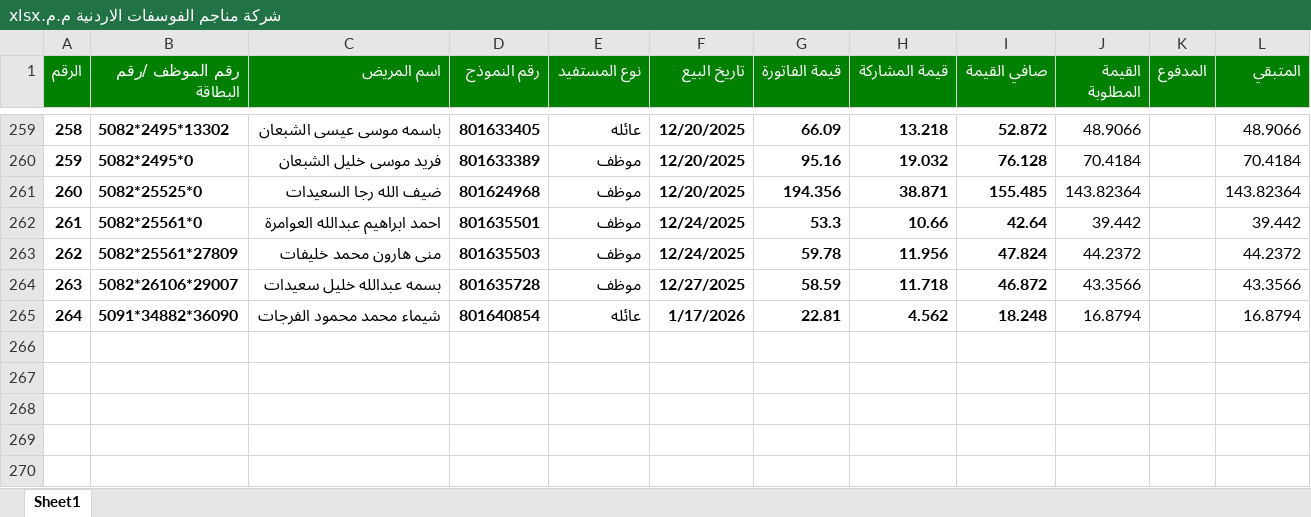
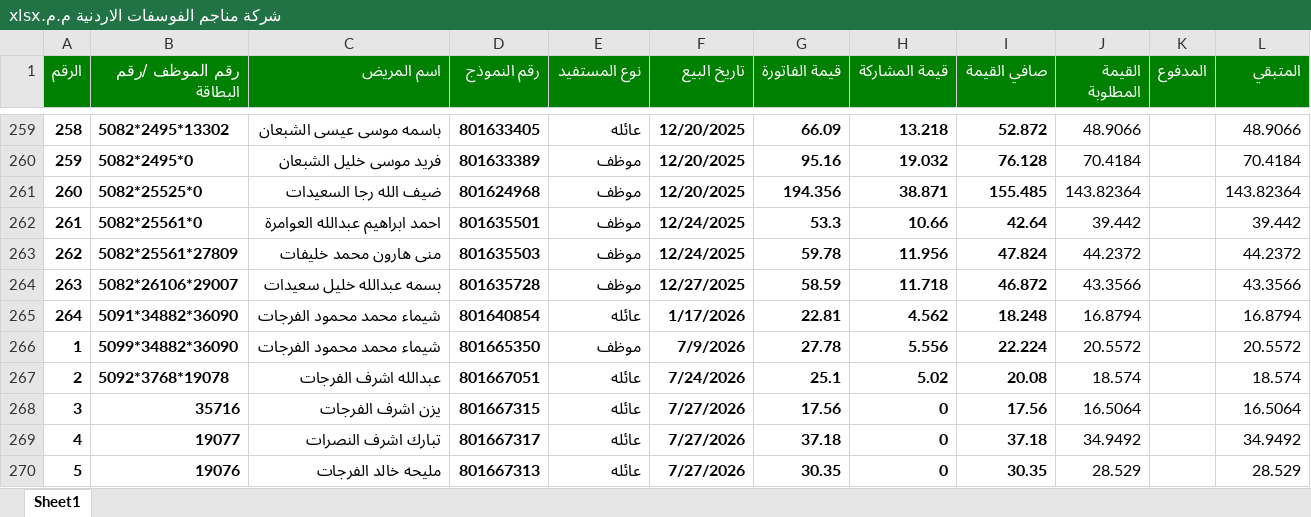
Before and after one commit to mhas198311-del/pharmacy-dashboard, an Excel workbook: شركة مناجم الفوسفات الاردنية م.م.xlsx, sheet Sheet1, drawn as a sheet; only a part is shown, gaps mark what is left out; values as stored, in another font and other column widths than the file's, no borders; table styles not drawn; the diff names each change by its address in the sheet, - before the commit and + after, or states it on an @@ line.

```diff
--- a/شركة مناجم الفوسفات الاردنية م.م.xlsx (sheet Sheet1)
+++ b/شركة مناجم الفوسفات الاردنية م.م.xlsx (sheet Sheet1)
+row 266: 1 | 5099*34882*36090 | شيماء محمد محمود الفرجات | 801665350 | موظف | 7/9/2026 | 27.78 | 5.556 | 22.224 | 20.5572 |  | 20.5572
+row 267: 2 | 5092*3768*19078 | عبدالله اشرف الفرجات | 801667051 | عائله | 7/24/2026 | 25.1 | 5.02 | 20.08 | 18.574 |  | 18.574
+row 268: 3 | 35716 | يزن اشرف الفرجات | 801667315 | عائله | 7/27/2026 | 17.56 | 0 | 17.56 | 16.5064 |  | 16.5064
+row 269: 4 | 19077 | تبارك اشرف النصرات | 801667317 | عائله | 7/27/2026 | 37.18 | 0 | 37.18 | 34.9492 |  | 34.9492
+row 270: 5 | 19076 | مليحه خالد الفرجات | 801667313 | عائله | 7/27/2026 | 30.35 | 0 | 30.35 | 28.529 |  | 28.529
```
Also changed, not shown: الشركة العربية الأوروبية للتأمين.xlsx, شركة الشرق العربي للتامين.xlsx, 6 other files.
